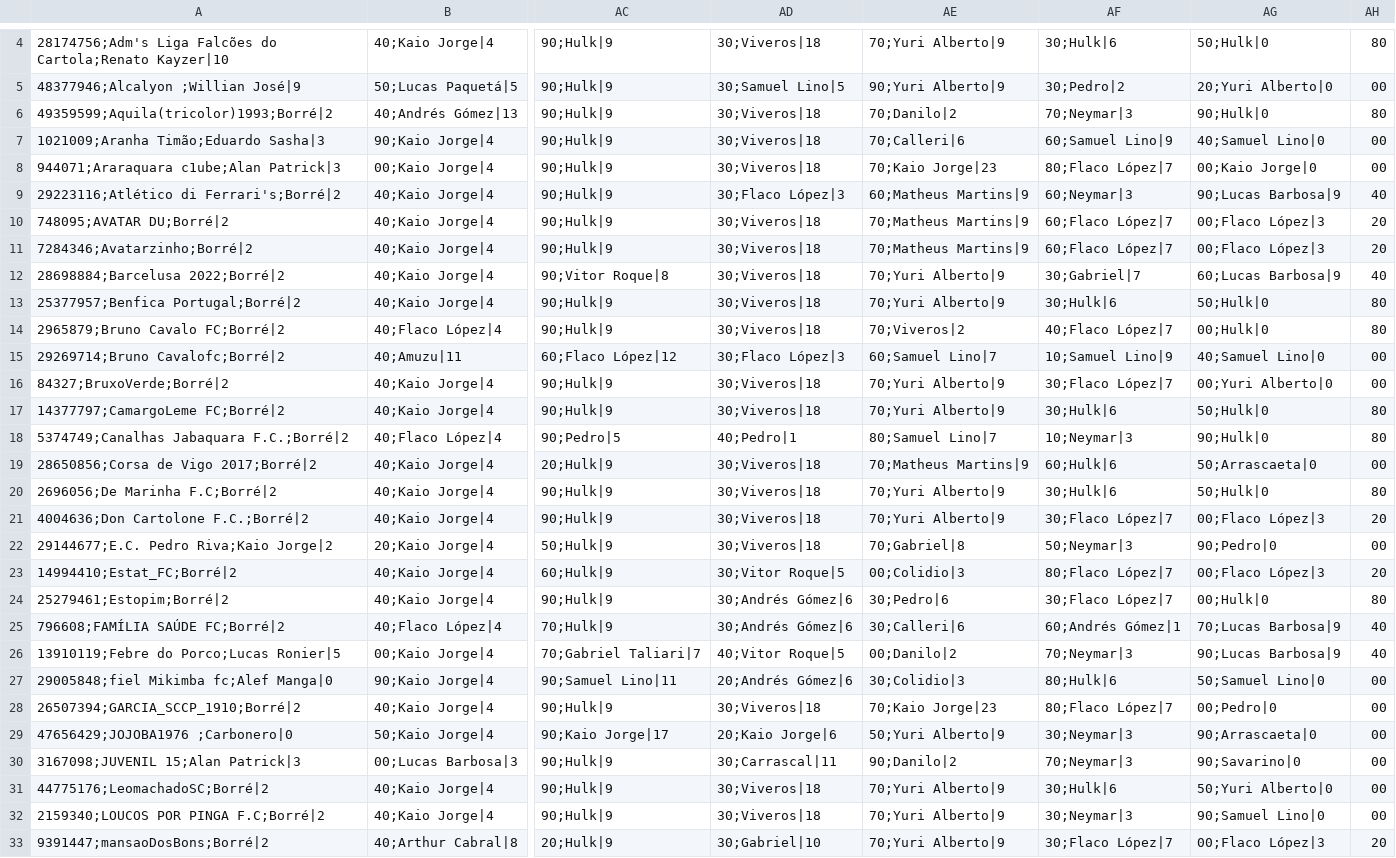
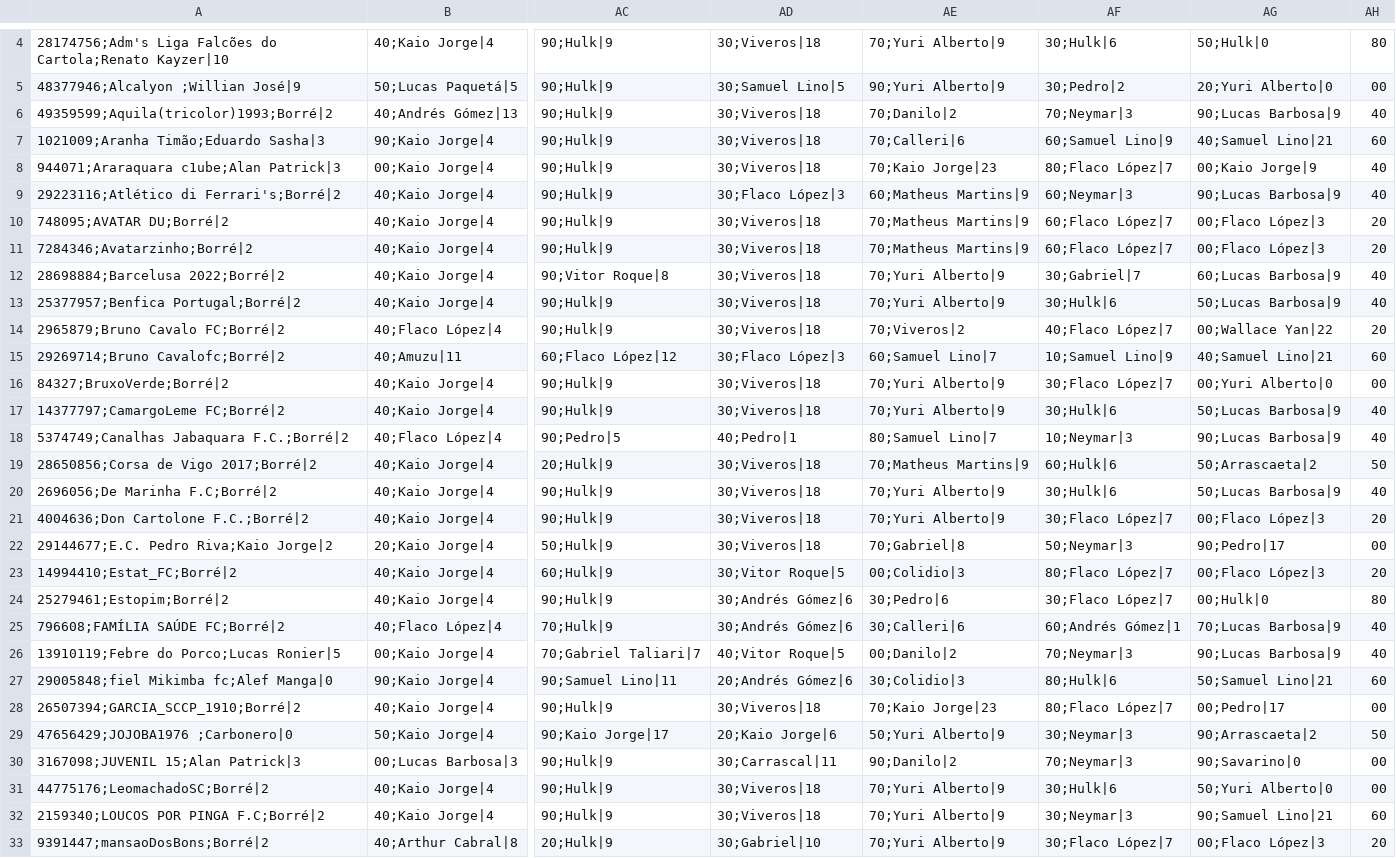
Before and after one commit to mmbsest90/liga-vila-cartobrothers-site, a CSV file: saida/capitaes.csv, drawn as a sheet; only a part is shown, gaps mark what is left out; the diff covers the shown part only; the diff names each change by its address in the sheet, - before the commit and + after, or states it on an @@ line.

```diff
--- a/saida/capitaes.csv
+++ b/saida/capitaes.csv
-AG6: 90;Hulk|0
+AG6: 90;Lucas Barbosa|9
-AH6: 80
+AH6: 40
-AG7: 40;Samuel Lino|0
+AG7: 40;Samuel Lino|21
-AH7: 00
+AH7: 60
-AG8: 00;Kaio Jorge|0
+AG8: 00;Kaio Jorge|9
-AH8: 00
+AH8: 40
-AG13: 50;Hulk|0
+AG13: 50;Lucas Barbosa|9
-AH13: 80
+AH13: 40
-AG14: 00;Hulk|0
+AG14: 00;Wallace Yan|22
-AH14: 80
+AH14: 20
-AG15: 40;Samuel Lino|0
+AG15: 40;Samuel Lino|21
-AH15: 00
+AH15: 60
-AG17: 50;Hulk|0
+AG17: 50;Lucas Barbosa|9
-AH17:AH18: 80
+AH17:AH18: 40
-AG18: 90;Hulk|0
+AG18: 90;Lucas Barbosa|9
-AG19: 50;Arrascaeta|0
+AG19: 50;Arrascaeta|2
-AH19: 00
+AH19: 50
-AG20: 50;Hulk|0
+AG20: 50;Lucas Barbosa|9
-AH20: 80
+AH20: 40
-AG22: 90;Pedro|0
+AG22: 90;Pedro|17
-AG27: 50;Samuel Lino|0
+AG27: 50;Samuel Lino|21
-AH27: 00
+AH27: 60
-AG28: 00;Pedro|0
+AG28: 00;Pedro|17
-AG29: 90;Arrascaeta|0
+AG29: 90;Arrascaeta|2
-AH29: 00
+AH29: 50
-AG32: 90;Samuel Lino|0
+AG32: 90;Samuel Lino|21
-AH32: 00
+AH32: 60
```
Also changed, not shown: 26 edited cells elsewhere in this file, saida/capitao-mito.csv, saida/classificacao-anual.csv, 8 other files.
